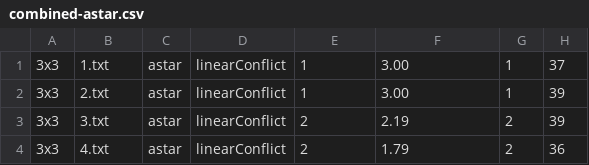
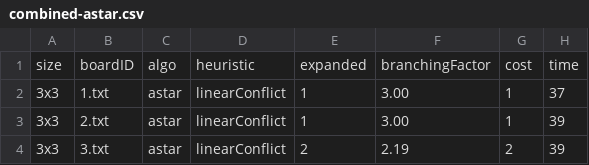
Before and after one commit to pathawks/cs4420-project, a CSV file: data/results/combined-astar.csv, drawn as a sheet; only a part is shown; the shorter side is filled out with more unchanged rows.

Commit message:
Add the header back
(Sorry Ryan)

```diff
--- a/data/results/combined-astar.csv
+++ b/data/results/combined-astar.csv
@@ -1 +1,2 @@
+size,boardID,algo,heuristic,expanded,branchingFactor,cost,time
 3x3,     1.txt, astar, linearConflict,     1, 3.00,     1,    37
```
